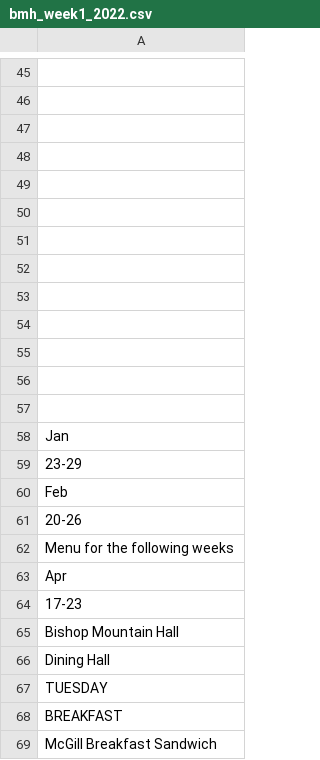
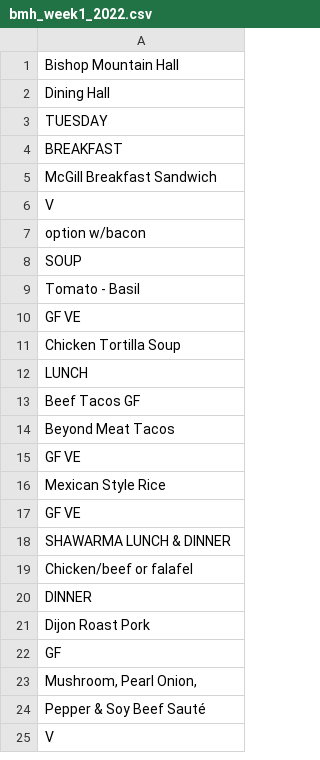
Before and after one commit to elkalt/mcgillMenu, a CSV file: backend/menus/bmh_week1_2022.csv, drawn as a sheet; only a part is shown, gaps mark what is left out; the shorter side is filled out with more unchanged rows; the diff covers the shown part only.

```diff
--- a/backend/menus/bmh_week1_2022.csv
+++ b/backend/menus/bmh_week1_2022.csv
@@ -45,21 +1 @@
-""
-""
-""
-""
-""
-""
-""
-""
-""
-""
-""
-""
-""
-"Jan"
-"23-29"
-"Feb"
-"20-26"
-"Menu for the following weeks"
-"Apr"
-"17-23"
 "Bishop Mountain Hall"
```
Also changed, not shown: 123 removed rows elsewhere in this file, backend/menus/dh_week3_2022.csv, 1 other file.
